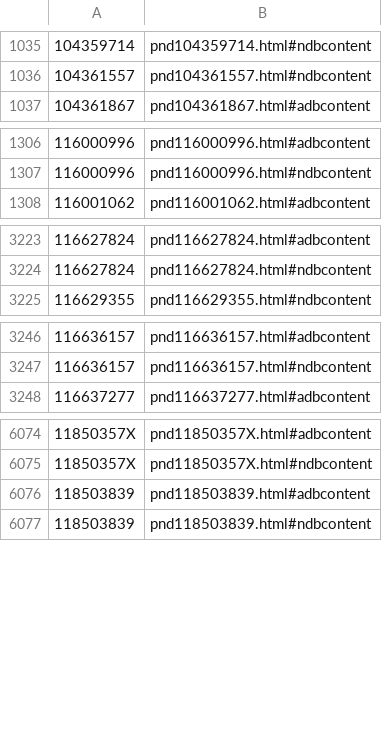
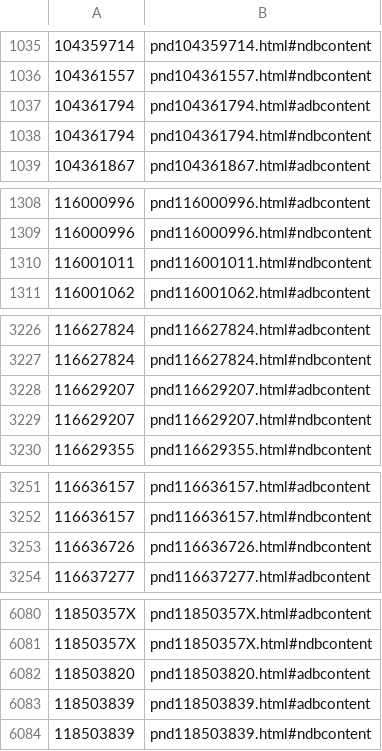
Before and after one commit to opencultureconsulting/dla-opac-gnd-enrichment, a TSV file: output/lobid-deutsche-biographie.tsv, drawn as a sheet; only a part is shown, gaps mark what is left out; the diff covers the shown part only; the diff names each change by its address in the sheet, - before the commit and + after, or states it on an @@ line.

```diff
--- a/output/lobid-deutsche-biographie.tsv
+++ b/output/lobid-deutsche-biographie.tsv
+row 1037: 104361794 | pnd104361794.html#adbcontent
+row 1038: 104361794 | pnd104361794.html#ndbcontent
+row 1310: 116001011 | pnd116001011.html#ndbcontent
+row 3228: 116629207 | pnd116629207.html#adbcontent
+row 3229: 116629207 | pnd116629207.html#ndbcontent
+row 3253: 116636726 | pnd116636726.html#ndbcontent
+row 6082: 118503820 | pnd118503820.html#adbcontent
```
Also changed, not shown: 3 added rows elsewhere in this file, output/lobid-filmportal.tsv, output/wikidata-P109.tsv, 6 other files.
